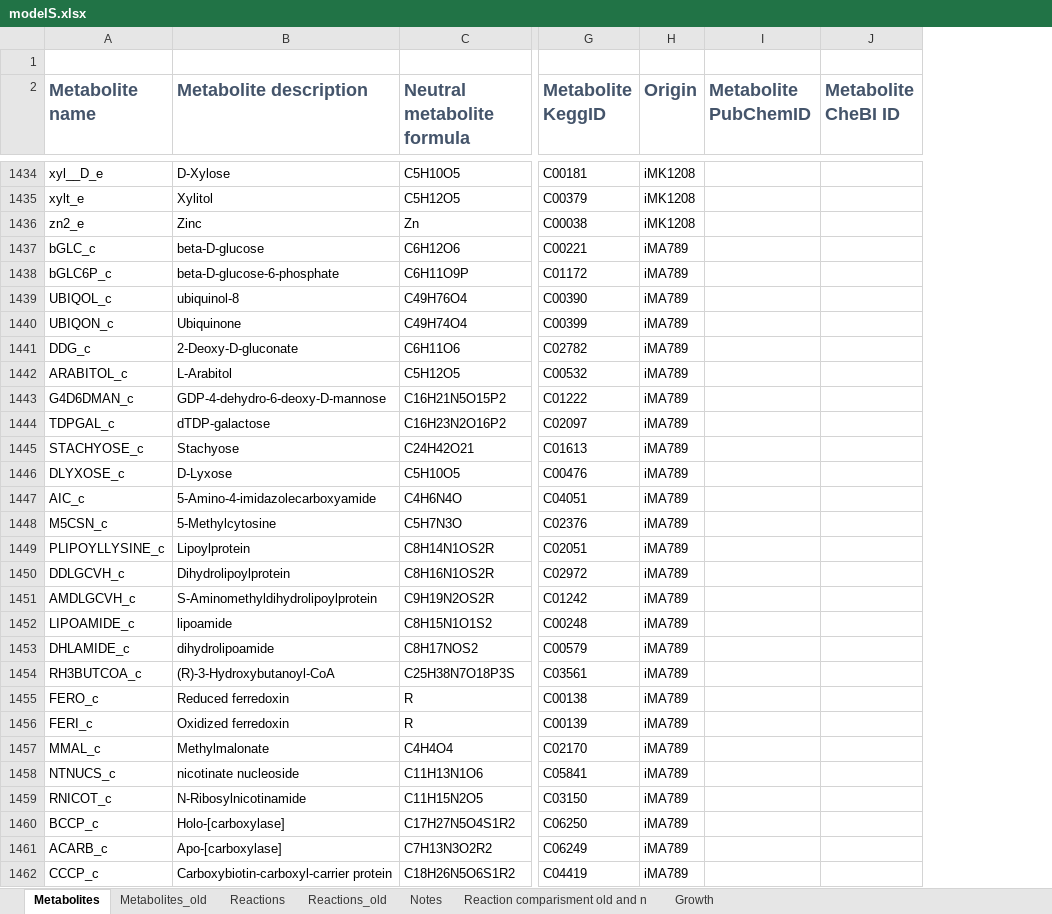
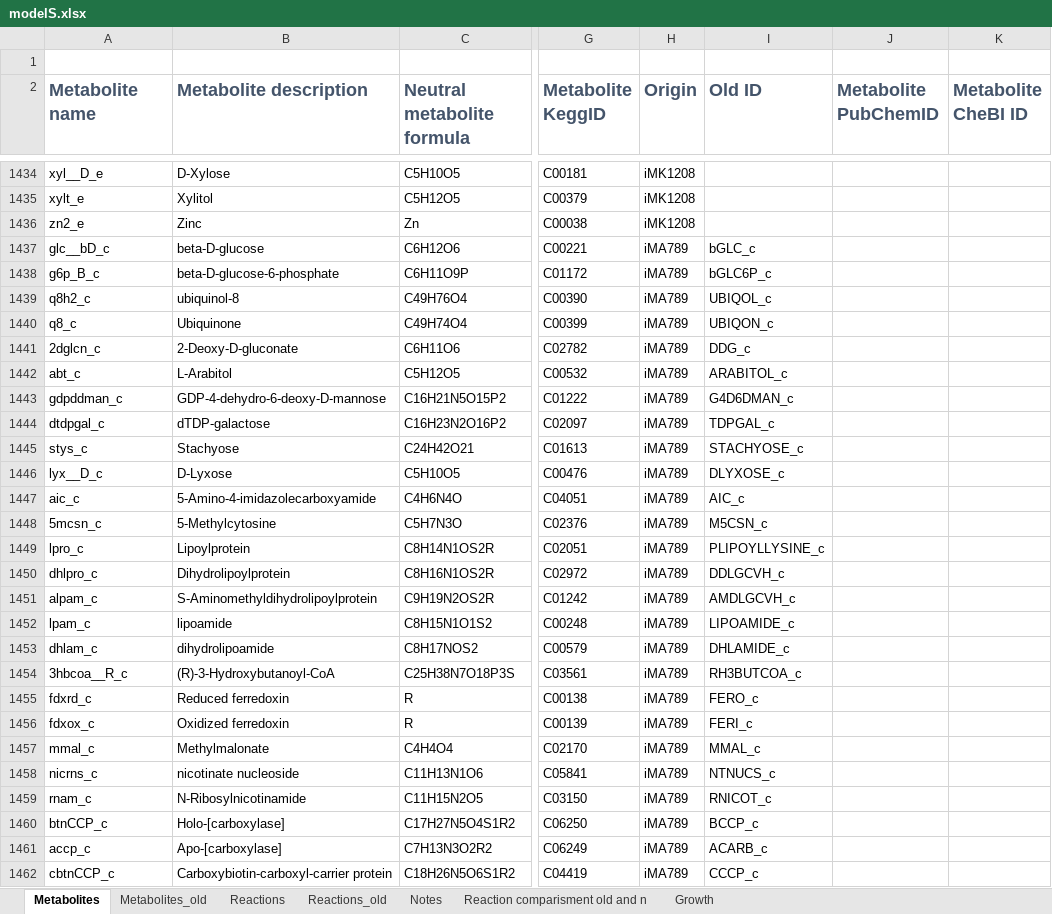
Before and after one commit to sulheim/iKS1317, an Excel workbook: modelS.xlsx, sheet Metabolites, drawn as a sheet; only a part is shown, gaps mark what is left out; values as stored, in another font and other column widths than the file's, no borders; the diff covers the shown part only; the diff names each change by its address in the sheet, - before the commit and + after, or states it on an @@ line.

```diff
--- a/modelS.xlsx (sheet Metabolites)
+++ b/modelS.xlsx (sheet Metabolites)
+column I (Old ID), rows 1437-1462: bGLC_c | bGLC6P_c | UBIQOL_c | UBIQON_c | DDG_c | ARABITOL_c | G4D6DMAN_c | TDPGAL_c | STACHYOSE_c | DLYXOSE_c | AIC_c | M5CSN_c | PLIPOYLLYSINE_c | DDLGCVH_c | AMDLGCVH_c | LIPOAMIDE_c | DHLAMIDE_c | RH3BUTCOA_c | FERO_c | FERI_c | MMAL_c | NTNUCS_c | RNICOT_c | BCCP_c | ACARB_c | CCCP_c
-A1437 (Metabolite name): bGLC_c
+A1437 (Metabolite name): glc__bD_c
-A1438 (Metabolite name): bGLC6P_c
+A1438 (Metabolite name): g6p_B_c
-A1439 (Metabolite name): UBIQOL_c
+A1439 (Metabolite name): q8h2_c
-A1440 (Metabolite name): UBIQON_c
+A1440 (Metabolite name): q8_c
-A1441 (Metabolite name): DDG_c
+A1441 (Metabolite name): 2dglcn_c
-A1442 (Metabolite name): ARABITOL_c
+A1442 (Metabolite name): abt_c
-A1443 (Metabolite name): G4D6DMAN_c
+A1443 (Metabolite name): gdpddman_c
-A1444 (Metabolite name): TDPGAL_c
+A1444 (Metabolite name): dtdpgal_c
-A1445 (Metabolite name): STACHYOSE_c
+A1445 (Metabolite name): stys_c
-A1446 (Metabolite name): DLYXOSE_c
+A1446 (Metabolite name): lyx__D_c
-A1447 (Metabolite name): AIC_c
+A1447 (Metabolite name): aic_c
-A1448 (Metabolite name): M5CSN_c
+A1448 (Metabolite name): 5mcsn_c
-A1449 (Metabolite name): PLIPOYLLYSINE_c
+A1449 (Metabolite name): lpro_c
-A1450 (Metabolite name): DDLGCVH_c
+A1450 (Metabolite name): dhlpro_c
-A1451 (Metabolite name): AMDLGCVH_c
+A1451 (Metabolite name): alpam_c
-A1452 (Metabolite name): LIPOAMIDE_c
+A1452 (Metabolite name): lpam_c
-A1453 (Metabolite name): DHLAMIDE_c
+A1453 (Metabolite name): dhlam_c
-A1454 (Metabolite name): RH3BUTCOA_c
+A1454 (Metabolite name): 3hbcoa__R_c
-A1455 (Metabolite name): FERO_c
+A1455 (Metabolite name): fdxrd_c
-A1456 (Metabolite name): FERI_c
+A1456 (Metabolite name): fdxox_c
-A1457 (Metabolite name): MMAL_c
+A1457 (Metabolite name): mmal_c
-A1458 (Metabolite name): NTNUCS_c
+A1458 (Metabolite name): nicrns_c
-A1459 (Metabolite name): RNICOT_c
+A1459 (Metabolite name): rnam_c
-A1460 (Metabolite name): BCCP_c
+A1460 (Metabolite name): btnCCP_c
-A1461 (Metabolite name): ACARB_c
+A1461 (Metabolite name): accp_c
-A1462 (Metabolite name): CCCP_c
+A1462 (Metabolite name): cbtnCCP_c
```
Also changed, not shown: 13 removed rows, 147 edited cells and cell formats elsewhere in this sheet, sheet Reaction comparisment old and n, sheet Reactions, sheet Growth, 1 other file.
